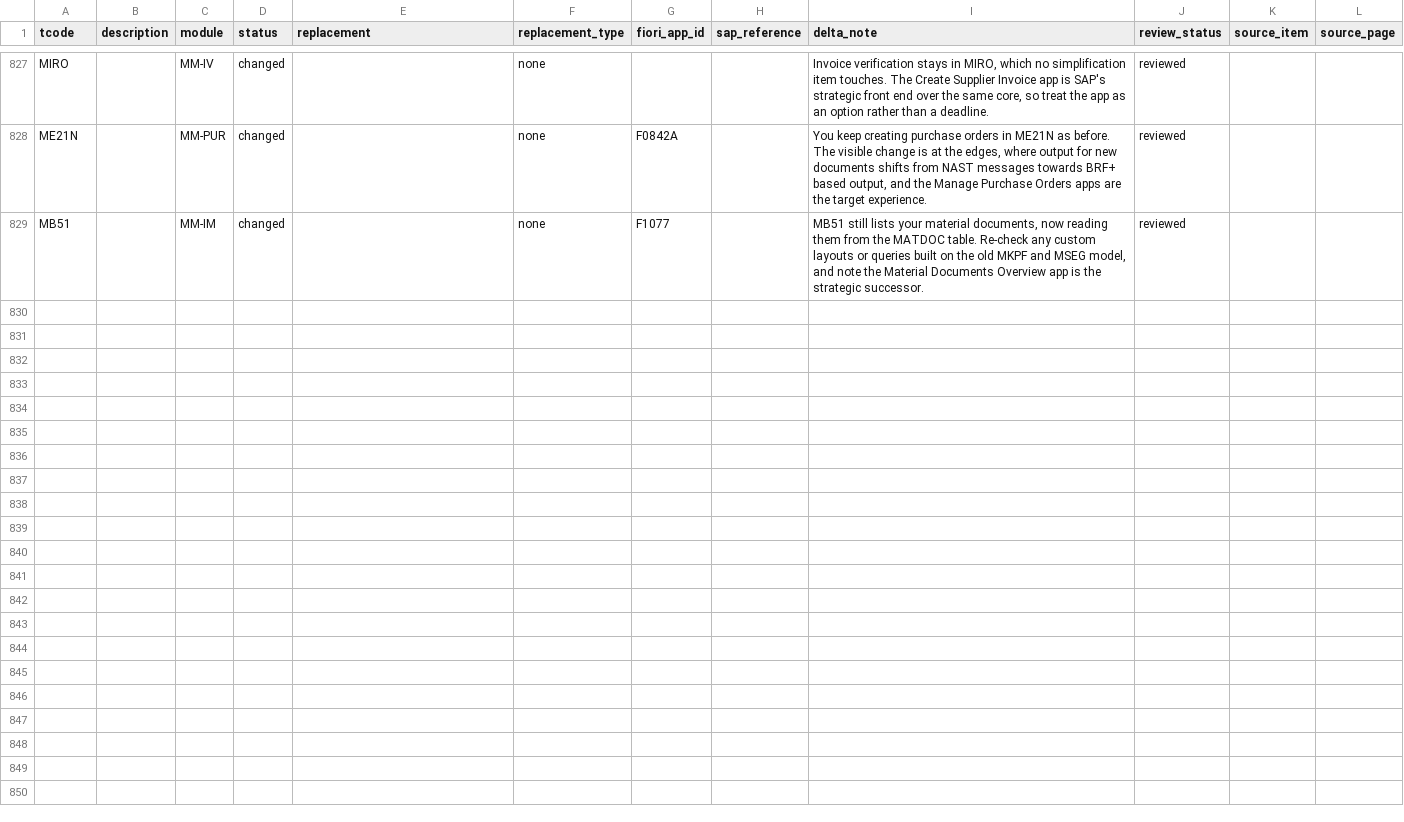
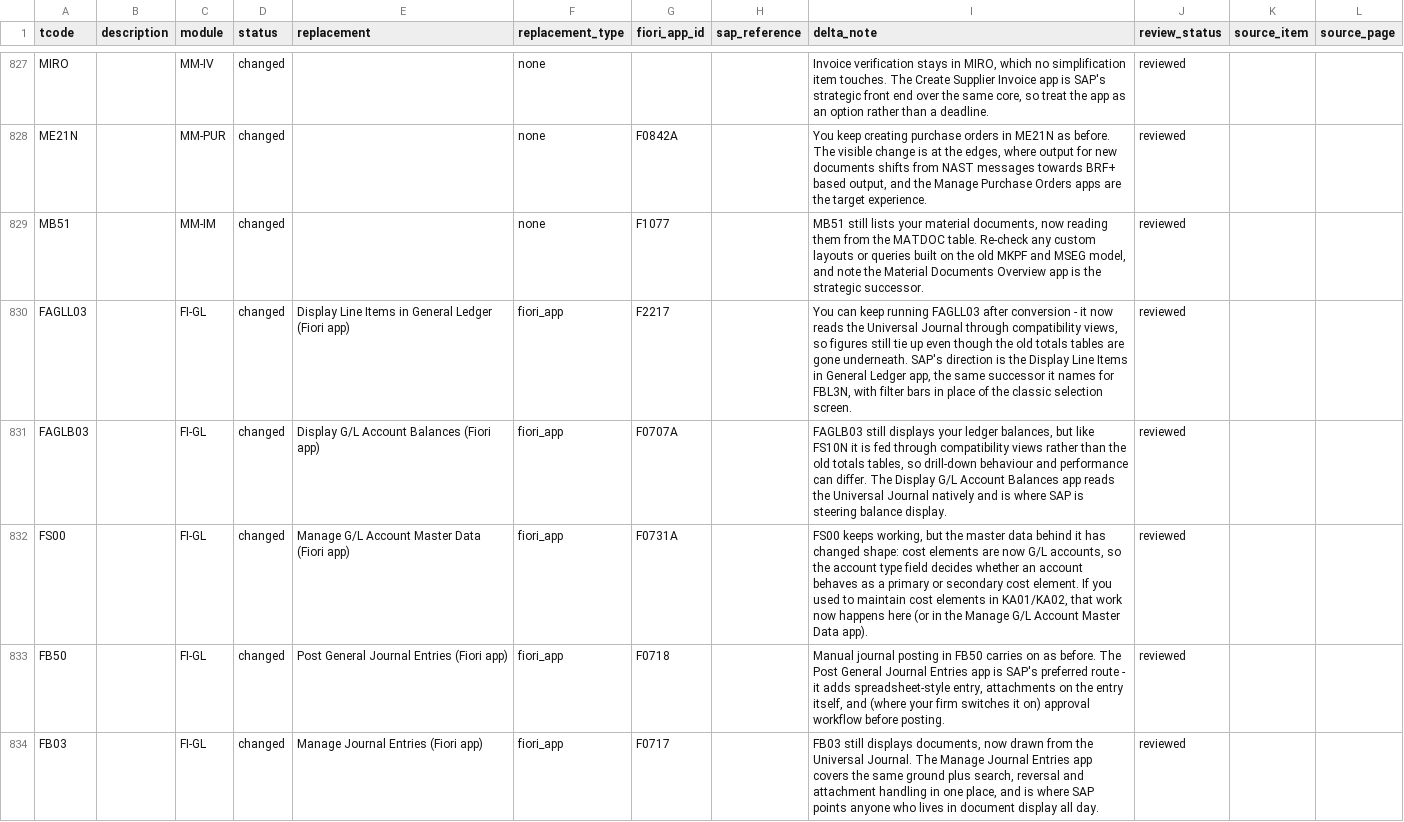
Before and after one commit to Vasfqwfqqw/s4hana-tcode-dataset, a CSV file: data/s4hana-tcode-dataset.csv, drawn as a sheet; only a part is shown, gaps mark what is left out; the diff covers the shown part only; the diff names each change by its address in the sheet, - before the commit and + after, or states it on an @@ line.

```diff
--- a/data/s4hana-tcode-dataset.csv
+++ b/data/s4hana-tcode-dataset.csv
+row 830: FAGLL03 |  | FI-GL | changed | Display Line Items in General Ledger (Fiori app) | fiori_app | F2217 |  | You can keep running FAGLL03 after conversion - it now reads the Universal Journal through compatibility views, so figures still tie up even though the old totals tables are gone underneath. SAP's direction is the Display Line Items in General Ledger app, the same successor it names for FBL3N, with filter bars in place of the classic selection screen. | reviewed
+row 831: FAGLB03 |  | FI-GL | changed | Display G/L Account Balances (Fiori app) | fiori_app | F0707A |  | FAGLB03 still displays your ledger balances, but like FS10N it is fed through compatibility views rather than the old totals tables, so drill-down behaviour and performance can differ. The Display G/L Account Balances app reads the Universal Journal natively and is where SAP is steering balance display. | reviewed
+row 832: FS00 |  | FI-GL | changed | Manage G/L Account Master Data (Fiori app) | fiori_app | F0731A |  | FS00 keeps working, but the master data behind it has changed shape: cost elements are now G/L accounts, so the account type field decides whether an account behaves as a primary or secondary cost element. If you used to maintain cost elements in KA01/KA02, that work now happens here (or in the Manage G/L Account Master Data app). | reviewed
+row 833: FB50 |  | FI-GL | changed | Post General Journal Entries (Fiori app) | fiori_app | F0718 |  | Manual journal posting in FB50 carries on as before. The Post General Journal Entries app is SAP's preferred route - it adds spreadsheet-style entry, attachments on the entry itself, and (where your firm switches it on) approval workflow before posting. | reviewed
+row 834: FB03 |  | FI-GL | changed | Manage Journal Entries (Fiori app) | fiori_app | F0717 |  | FB03 still displays documents, now drawn from the Universal Journal. The Manage Journal Entries app covers the same ground plus search, reversal and attachment handling in one place, and is where SAP points anyone who lives in document display all day. | reviewed
```
Also changed, not shown: 5 added rows elsewhere in this file, 2 other files.
